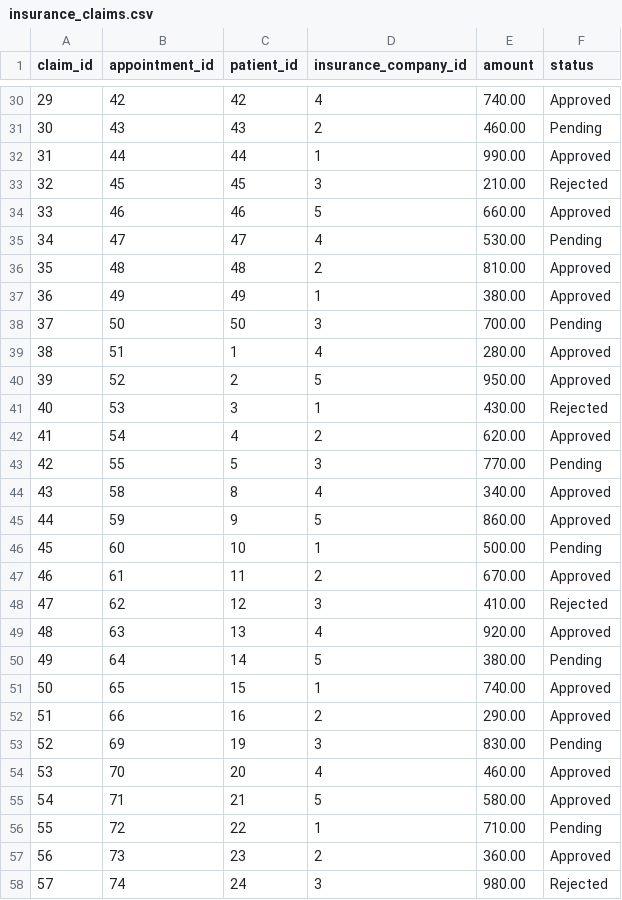
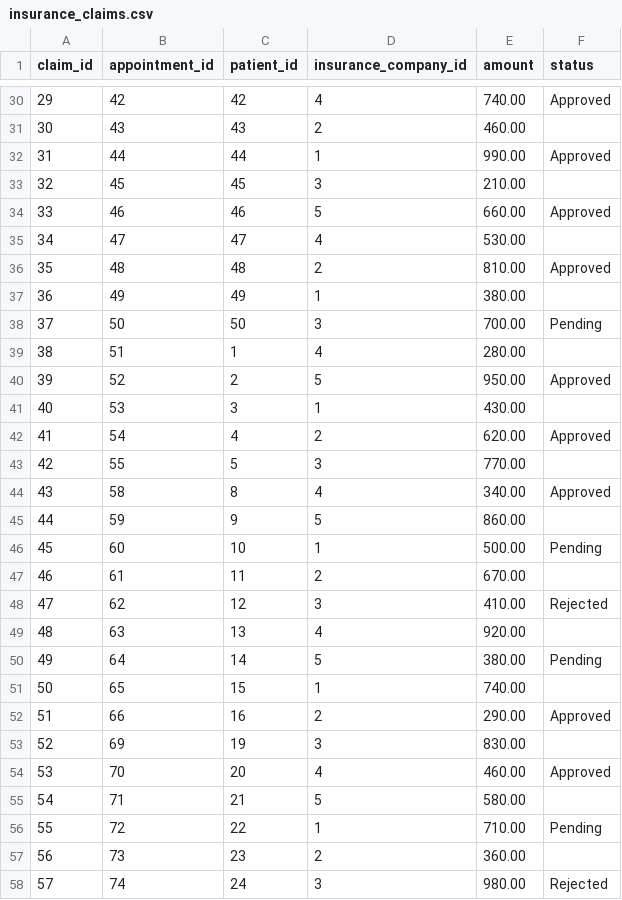
Before and after one commit to mtawfeek88/gammal-tech-internship, a CSV file: csv_files/insurance_claims.csv, drawn as a sheet; only a part is shown, gaps mark what is left out; the diff covers the shown part only.

Commit message:
Update insurance claims with missing data
Several claims have missing or empty amounts and statuses.

```diff
--- a/csv_files/insurance_claims.csv
+++ b/csv_files/insurance_claims.csv
@@ -30,29 +30,29 @@ claim_id,appointment_id,patient_id,insurance_company_id,amount,status
 29,42,42,4,740.00,Approved
-30,43,43,2,460.00,Pending
+30,43,43,2,460.00,
 31,44,44,1,990.00,Approved
-32,45,45,3,210.00,Rejected
+32,45,45,3,210.00,
 33,46,46,5,660.00,Approved
-34,47,47,4,530.00,Pending
+34,47,47,4,530.00,
 35,48,48,2,810.00,Approved
-36,49,49,1,380.00,Approved
+36,49,49,1,380.00,
 37,50,50,3,700.00,Pending
-38,51,1,4,280.00,Approved
+38,51,1,4,280.00,
 39,52,2,5,950.00,Approved
-40,53,3,1,430.00,Rejected
+40,53,3,1,430.00,
 41,54,4,2,620.00,Approved
-42,55,5,3,770.00,Pending
+42,55,5,3,770.00,
 43,58,8,4,340.00,Approved
-44,59,9,5,860.00,Approved
+44,59,9,5,860.00,
 45,60,10,1,500.00,Pending
-46,61,11,2,670.00,Approved
+46,61,11,2,670.00,
 47,62,12,3,410.00,Rejected
-48,63,13,4,920.00,Approved
+48,63,13,4,920.00,
 49,64,14,5,380.00,Pending
-50,65,15,1,740.00,Approved
+50,65,15,1,740.00,
 51,66,16,2,290.00,Approved
-52,69,19,3,830.00,Pending
+52,69,19,3,830.00,
 53,70,20,4,460.00,Approved
-54,71,21,5,580.00,Approved
+54,71,21,5,580.00,
 55,72,22,1,710.00,Pending
-56,73,23,2,360.00,Approved
+56,73,23,2,360.00,
 57,74,24,3,980.00,Rejected
```
Also changed, not shown: 16 edited cells elsewhere in this file.
